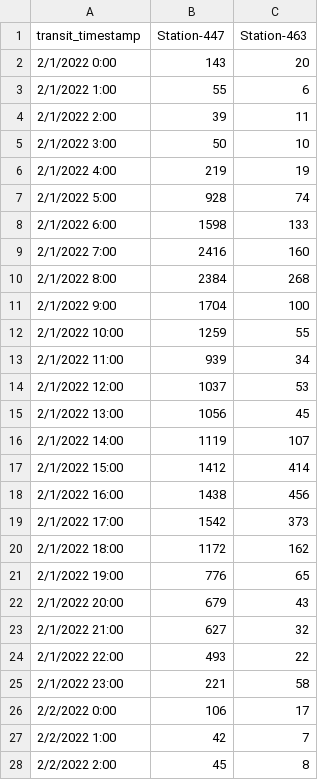
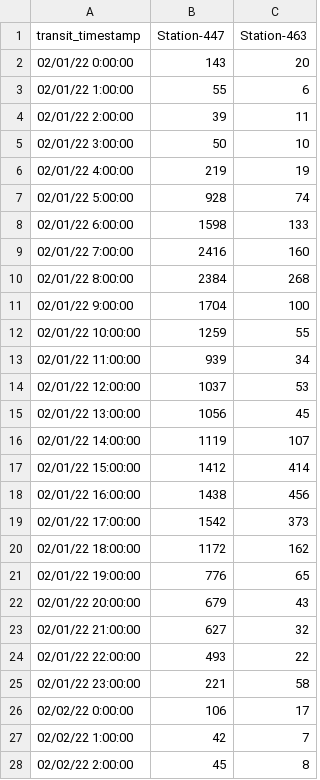
Before and after one commit to accoffin12/streaming-07-FinalMTA, a CSV file: Data_MTAAlerts.csv, drawn as a sheet; only a part is shown; the diff covers the shown part only.

```diff
--- a/Data_MTAAlerts.csv
+++ b/Data_MTAAlerts.csv
@@ -1,28 +1,28 @@
 transit_timestamp,Station-447,Station-463
-2/1/2022 0:00,143,20
-2/1/2022 1:00,55,6
-2/1/2022 2:00,39,11
-2/1/2022 3:00,50,10
-2/1/2022 4:00,219,19
-2/1/2022 5:00,928,74
-2/1/2022 6:00,1598,133
-2/1/2022 7:00,2416,160
-2/1/2022 8:00,2384,268
-2/1/2022 9:00,1704,100
-2/1/2022 10:00,1259,55
-2/1/2022 11:00,939,34
-2/1/2022 12:00,1037,53
-2/1/2022 13:00,1056,45
-2/1/2022 14:00,1119,107
-2/1/2022 15:00,1412,414
-2/1/2022 16:00,1438,456
-2/1/2022 17:00,1542,373
-2/1/2022 18:00,1172,162
-2/1/2022 19:00,776,65
-2/1/2022 20:00,679,43
-2/1/2022 21:00,627,32
-2/1/2022 22:00,493,22
-2/1/2022 23:00,221,58
-2/2/2022 0:00,106,17
-2/2/2022 1:00,42,7
-2/2/2022 2:00,45,8
+02/01/22 0:00:00,143,20
+02/01/22 1:00:00,55,6
+02/01/22 2:00:00,39,11
+02/01/22 3:00:00,50,10
+02/01/22 4:00:00,219,19
+02/01/22 5:00:00,928,74
+02/01/22 6:00:00,1598,133
+02/01/22 7:00:00,2416,160
+02/01/22 8:00:00,2384,268
+02/01/22 9:00:00,1704,100
+02/01/22 10:00:00,1259,55
+02/01/22 11:00:00,939,34
+02/01/22 12:00:00,1037,53
+02/01/22 13:00:00,1056,45
+02/01/22 14:00:00,1119,107
+02/01/22 15:00:00,1412,414
+02/01/22 16:00:00,1438,456
+02/01/22 17:00:00,1542,373
+02/01/22 18:00:00,1172,162
+02/01/22 19:00:00,776,65
+02/01/22 20:00:00,679,43
+02/01/22 21:00:00,627,32
+02/01/22 22:00:00,493,22
+02/01/22 23:00:00,221,58
+02/02/22 0:00:00,106,17
+02/02/22 1:00:00,42,7
+02/02/22 2:00:00,45,8
```
Also changed, not shown: 141 edited cells elsewhere in this file, 4 other files.
